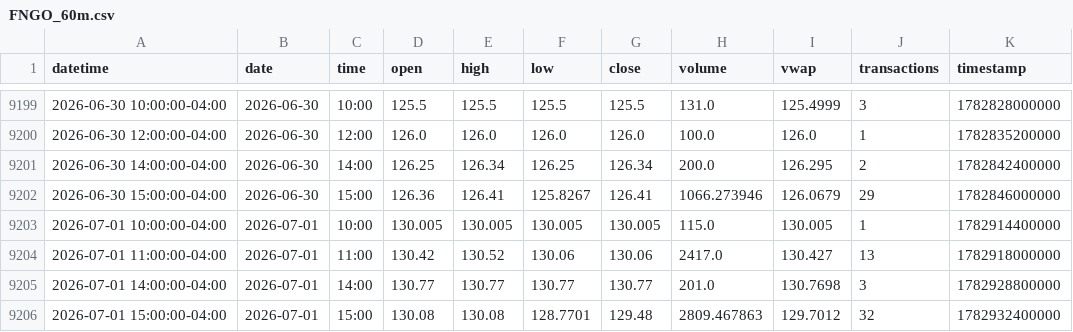
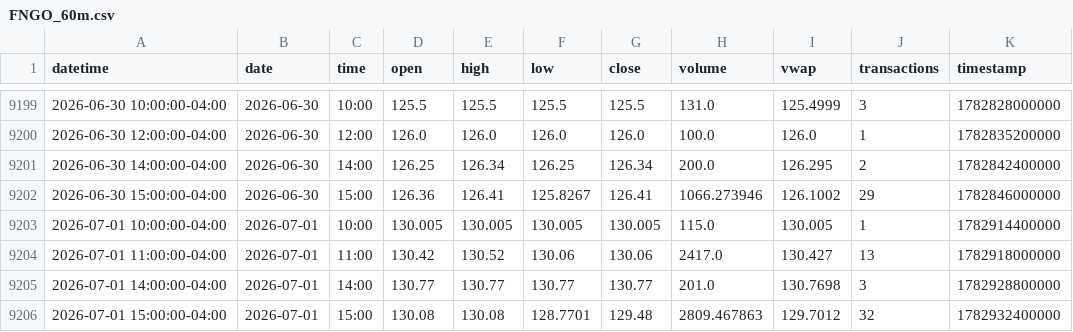
Before and after one commit to mjo156-ship-it/Market-Signals, a CSV file: data/polygon/FNGO_60m.csv, drawn as a sheet; only a part is shown, gaps mark what is left out.

```diff
--- a/data/polygon/FNGO_60m.csv
+++ b/data/polygon/FNGO_60m.csv
@@ -9201,3 +9201,3 @@ datetime,date,time,open,high,low,close,volume,vwap,transactions,timestamp
 2026-06-30 14:00:00-04:00,2026-06-30,14:00,126.25,126.34,126.25,126.34,200.0,126.295,2,1782842400000
-2026-06-30 15:00:00-04:00,2026-06-30,15:00,126.36,126.41,125.8267,126.41,1066.273946,126.0679,29,1782846000000
+2026-06-30 15:00:00-04:00,2026-06-30,15:00,126.36,126.41,125.8267,126.41,1066.273946,126.1002,29,1782846000000
 2026-07-01 10:00:00-04:00,2026-07-01,10:00,130.005,130.005,130.005,130.005,115.0,130.005,1,1782914400000
```
Also changed, not shown: data/polygon/BTCUSD_60m.csv, data/polygon/CTA_60m.csv, 34 other files.
